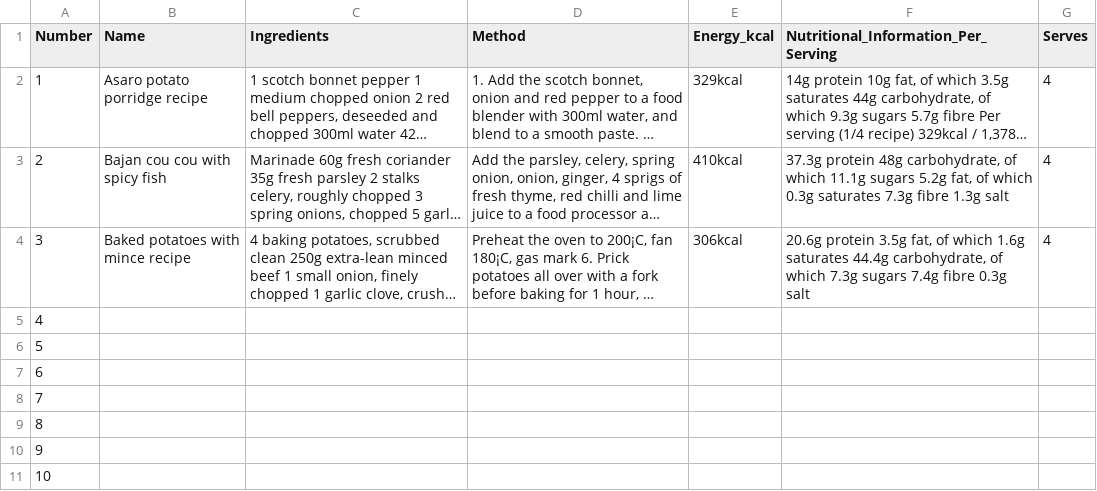
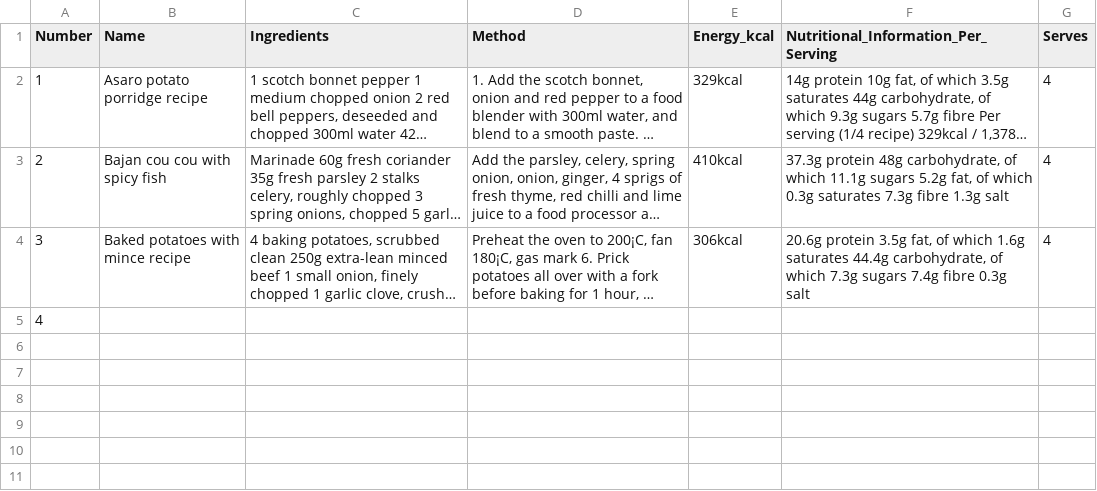
Before and after one commit to Zgondea/COMP208-Group-Software-Project, a CSV file: Data/recipeDataset.csv, drawn as a sheet; long unchanged cells end in …; the diff names each change by its address in the sheet, - before the commit and + after, or states it on an @@ line.

```diff
--- a/Data/recipeDataset.csv
+++ b/Data/recipeDataset.csv
-row 6: 5
-row 7: 6
-row 8: 7
-row 9: 8
-row 10: 9
-row 11: 10
```
Also changed, not shown: 1 other file.
